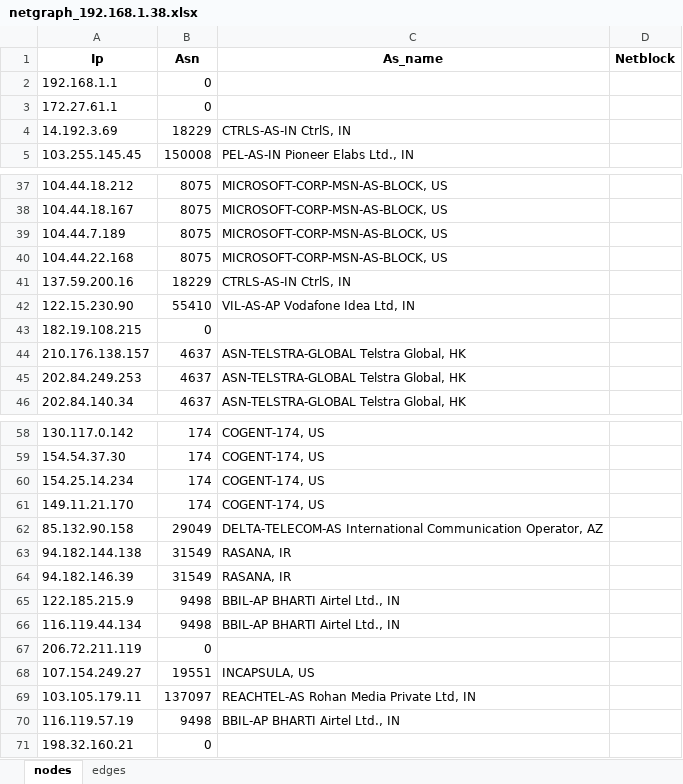
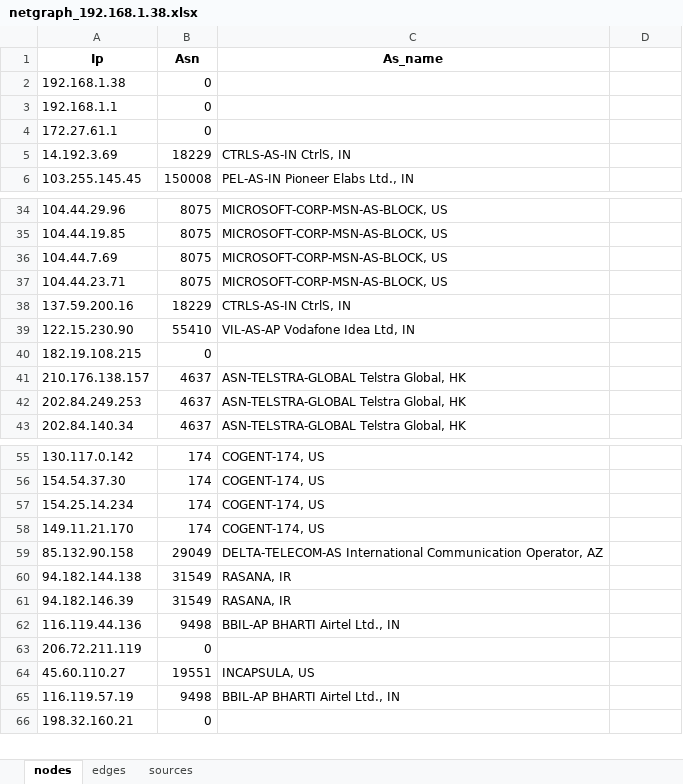
Before and after one commit to goats-9/cs3530, an Excel workbook: netvis/data/netgraphs/netgraph_192.168.1.38.xlsx, sheet nodes, drawn as a sheet; only a part is shown, gaps mark what is left out; values as stored, in another font and other column widths than the file's, no borders; removed rows and columns are numbered as before the commit, all else as after; the diff covers the shown part only; the diff names each change by its address in the sheet, - before the commit and + after, or states it on an @@ line.

```diff
--- a/netvis/data/netgraphs/netgraph_192.168.1.38.xlsx (sheet nodes)
+++ b/netvis/data/netgraphs/netgraph_192.168.1.38.xlsx (sheet nodes)
+sheet tab: sources
-D1: Netblock
+D1: (empty)
+row 2: 192.168.1.38 | 0
-A34 (Ip): 104.44.18.212
+A34 (Ip): 104.44.29.96
-A35 (Ip): 104.44.18.167
+A35 (Ip): 104.44.19.85
-A36 (Ip): 104.44.7.189
+A36 (Ip): 104.44.7.69
-A37 (Ip): 104.44.22.168
+A37 (Ip): 104.44.23.71
-row 65: 122.185.215.9 | 9498 | BBIL-AP BHARTI Airtel Ltd., IN
-A62 (Ip): 116.119.44.134
+A62 (Ip): 116.119.44.136
-A64 (Ip): 107.154.249.27
+A64 (Ip): 45.60.110.27
-row 69: 103.105.179.11 | 137097 | REACHTEL-AS Rohan Media Private Ltd, IN
```
Also changed, not shown: 12 added rows, 16 removed rows and 4 edited cells elsewhere in this sheet, sheet edges, 8 other files.
